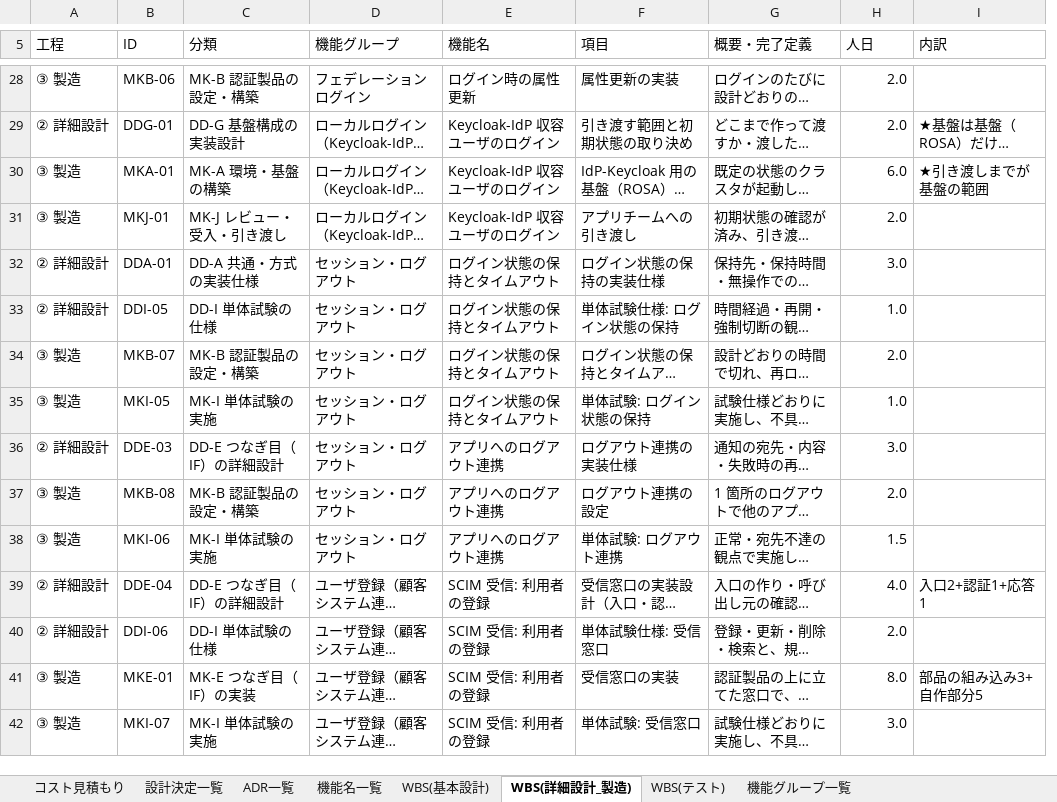
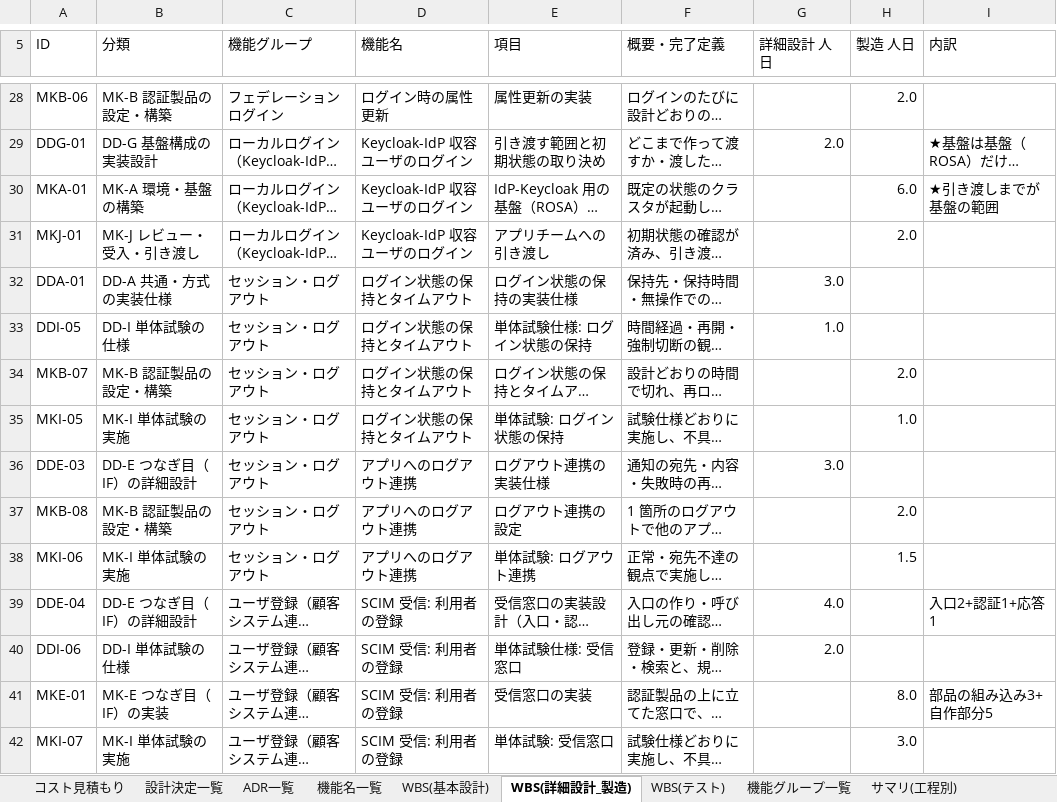
Before and after one commit to suepie/aws-atuh-poc, an Excel workbook: doc/excel/認証タスク.xlsx, sheet WBS(詳細設計_製造), drawn as a sheet; only a part is shown, gaps mark what is left out; long unchanged cells end in …; values as stored, in another font and other column widths than the file's, no cell formats; conditional formats not drawn; removed rows and columns are numbered as before the commit, all else as after; the diff covers the shown part only; the diff names each change by its address in the sheet, - before the commit and + after, or states it on an @@ line.

Commit message:
詳細設計2

```diff
--- a/doc/excel/認証タスク.xlsx (sheet WBS(詳細設計_製造))
+++ b/doc/excel/認証タスク.xlsx (sheet WBS(詳細設計_製造))
+sheet tab: サマリ(工程別)
-column A (工程), rows 28-42: ③ 製造 | ② 詳細設計 | ③ 製造 | ③ 製造 | ② 詳細設計 | ② 詳細設計 | ③ 製造 | ③ 製造 | ② 詳細設計 | ③ 製造 | ③ 製造 | ② 詳細設計 | ② 詳細設計 | ③ 製造 | ③ 製造
+column G (詳細設計 人日), rows 29-40: 2.0 |  |  | 3.0 | 1.0 |  |  | 3.0 |  |  | 4.0 | 2.0
-H5: 人日
+H5: 製造 人日
-H29 (製造 人日): 2.0
+H29 (製造 人日): (empty)
-H32 (製造 人日): 3.0
+H32 (製造 人日): (empty)
-H33 (製造 人日): 1.0
+H33 (製造 人日): (empty)
-H36 (製造 人日): 3.0
+H36 (製造 人日): (empty)
-H39 (製造 人日): 4.0
+H39 (製造 人日): (empty)
-H40 (製造 人日): 2.0
+H40 (製造 人日): (empty)
```
Also changed, not shown: 66 edited cells elsewhere in this sheet, cell formats.
